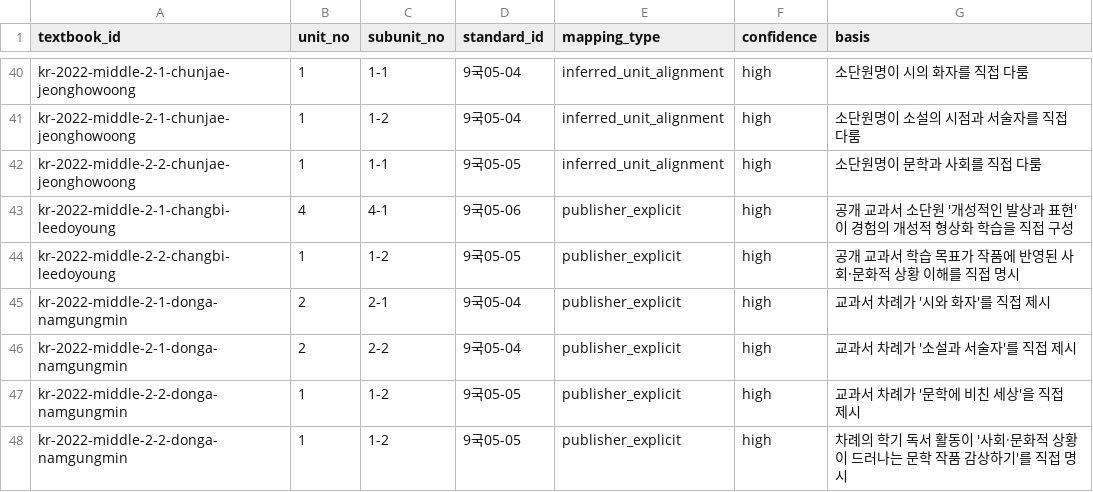
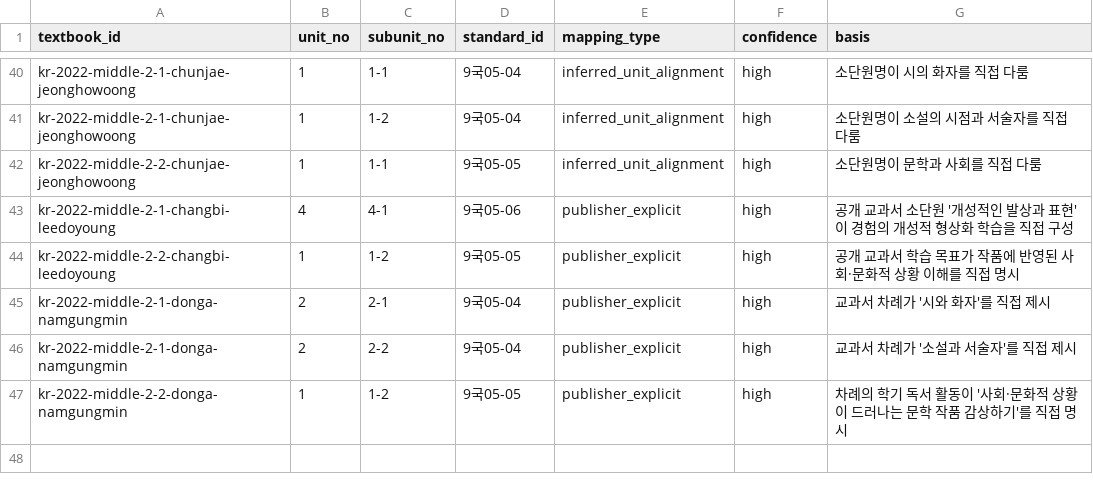
Before and after one commit to barn-burning/deep-reading, a CSV file: data/unit_standards.csv, drawn as a sheet; only a part is shown, gaps mark what is left out.

Commit message:
data: deduplicate unit-standard relations

```diff
--- a/data/unit_standards.csv
+++ b/data/unit_standards.csv
@@ -46,3 +46,2 @@ textbook_id,unit_no,subunit_no,standard_id,mapping_type,confidence,basis
 "kr-2022-middle-2-1-donga-namgungmin","2","2-2","9국05-04","publisher_explicit","high","교과서 차례가 '소설과 서술자'를 직접 제시"
-"kr-2022-middle-2-2-donga-namgungmin","1","1-2","9국05-05","publisher_explicit","high","교과서 차례가 '문학에 비친 세상'을 직접 제시"
 "kr-2022-middle-2-2-donga-namgungmin","1","1-2","9국05-05","publisher_explicit","high","차례의 학기 독서 활동이 '사회·문화적 상황이 드러나는 문학 작품 감상하기'를 직접 명시"
```
